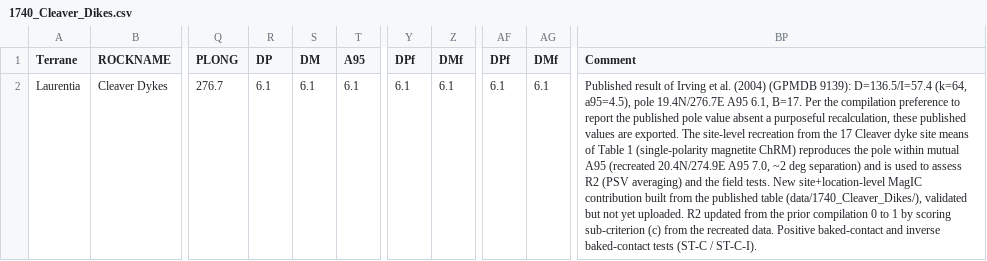
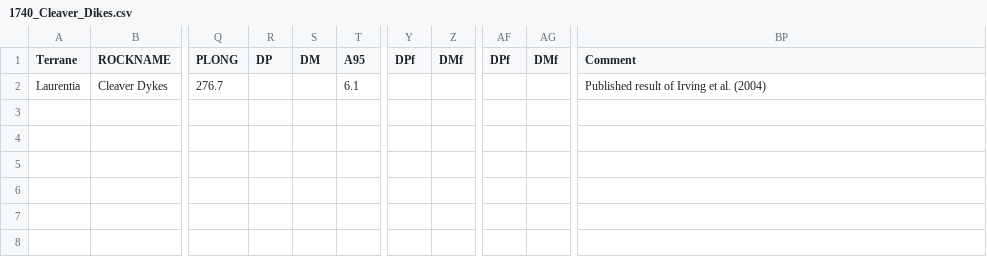
Before and after one commit to Swanson-Hysell-Group/2026_Laurentia_Precambrian_poles, a CSV file: data/nordic_summaries/1740_Cleaver_Dikes.csv, drawn as a sheet; only a part is shown, gaps mark what is left out; the diff names each change by its address in the sheet, - before the commit and + after, or states it on an @@ line.

Commit message:
update nordic summaries

```diff
--- a/data/nordic_summaries/1740_Cleaver_Dikes.csv
+++ b/data/nordic_summaries/1740_Cleaver_Dikes.csv
-R2 (DP): 6.1
+R2 (DP): (empty)
-S2 (DM): 6.1
+S2 (DM): (empty)
-Y2 (DPf): 6.1
+Y2 (DPf): (empty)
-Z2 (DMf): 6.1
+Z2 (DMf): (empty)
-AF2 (DPf): 6.1
+AF2 (DPf): (empty)
-AG2 (DMf): 6.1
+AG2 (DMf): (empty)
-BP2 (Comment): …al. (2004) (GPMDB 9139): D=136.5/I=57.4 (k=64, a95=4.5), pole 19.4N/276.7E A95 6.1, B=17. Per the compilation preference to report the published pole value absent a purposeful recalculation, these published values are exported. The site-level recreation from the 17 Cleaver dyke site means of Table 1 (single-polarity magnetite ChRM) reproduces the pole within mutual A95 (recreated 20.4N/274.9E A95 7.0, ~2 deg separation) and is used to assess R2 (PSV averaging) and the field tests. New site+location-level MagIC contribution built from the published table (data/1740_Cleaver_Dikes/), validated but not yet uploaded. R2 updated from the prior compilation 0 to 1 by scoring sub-criterion (c) from the recreated data. Positive baked-contact and inverse baked-contact tests (ST-C / ST-C-I).
+BP2 (Comment): …al. (2004)
```
Also changed, not shown: data/nordic_summaries/1237_Sudbury.csv, data/nordic_summaries/1633_Melville_Bugt.csv, 1 other file.
